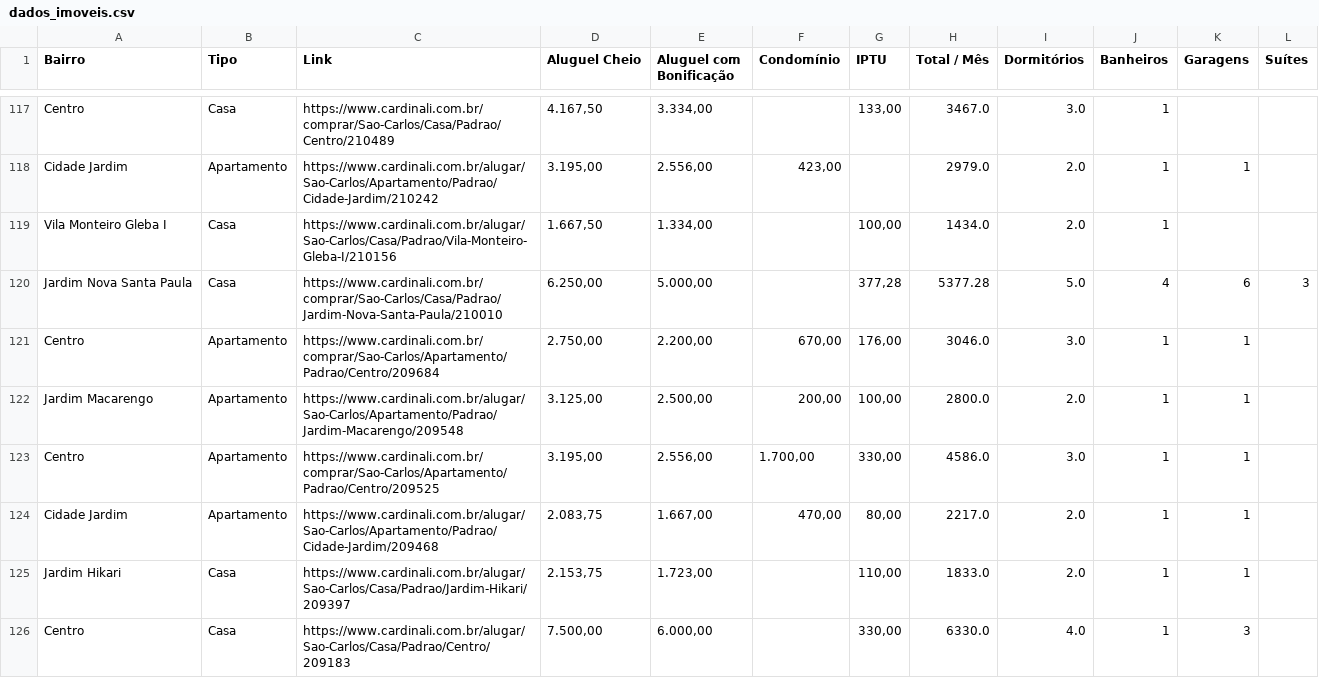
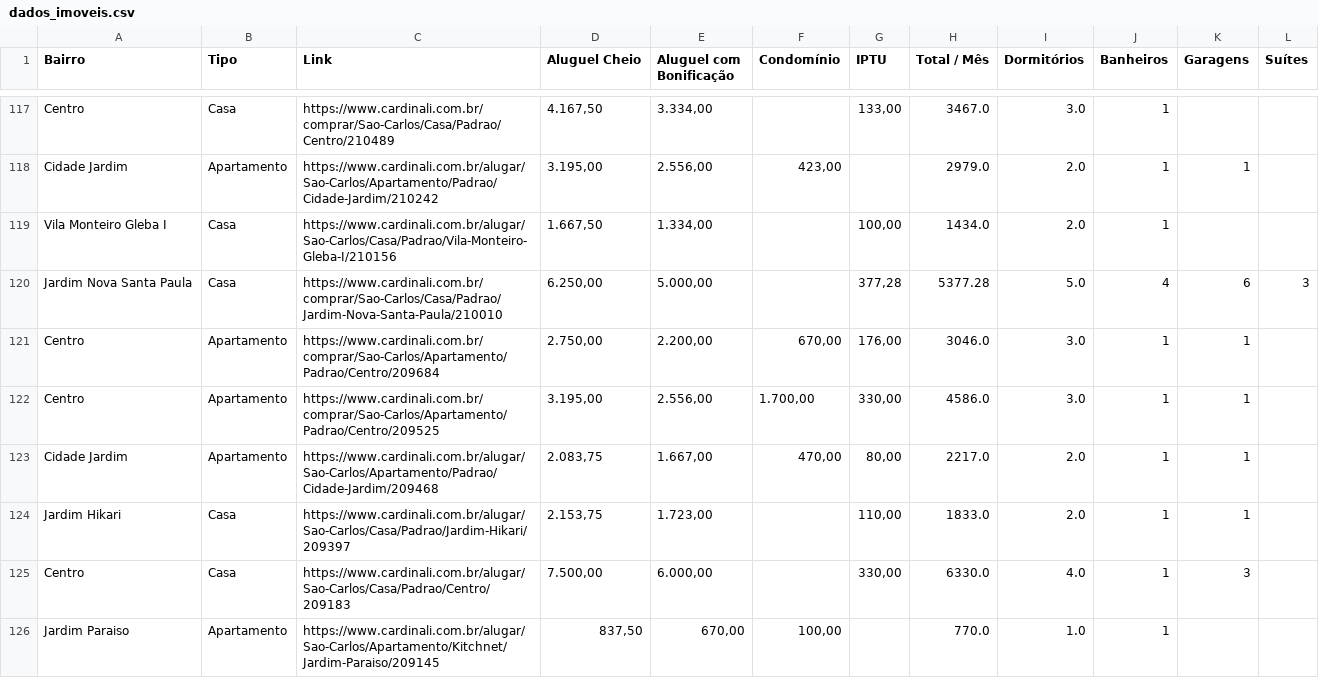
Before and after one commit to imarcososhiro/imobiliario_universitario, a CSV file: dados/dados_imoveis.csv, drawn as a sheet; only a part is shown, gaps mark what is left out; the shorter side is filled out with more unchanged rows; removed rows and columns are numbered as before the commit, all else as after; the diff covers the shown part only; the diff names each change by its address in the sheet, - before the commit and + after, or states it on an @@ line.

```diff
--- a/dados/dados_imoveis.csv
+++ b/dados/dados_imoveis.csv
-row 122: Jardim Macarengo | Apartamento | https://www.cardinali.com.br/alugar/Sao-Carlos/Apartamento/Padrao/Jardim-Macarengo/209548 | 3.125,00 | 2.500,00 | 200,00 | 100,00 | 2800.0 | 2.0 | 1 | 1
```
Also changed, not shown: 1 added row, 4 removed rows and 6 edited cells elsewhere in this file.
